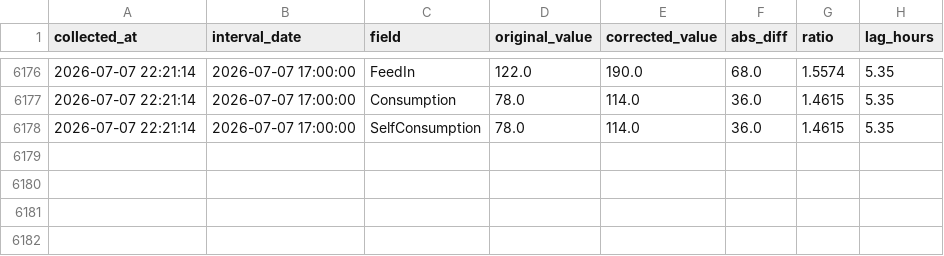
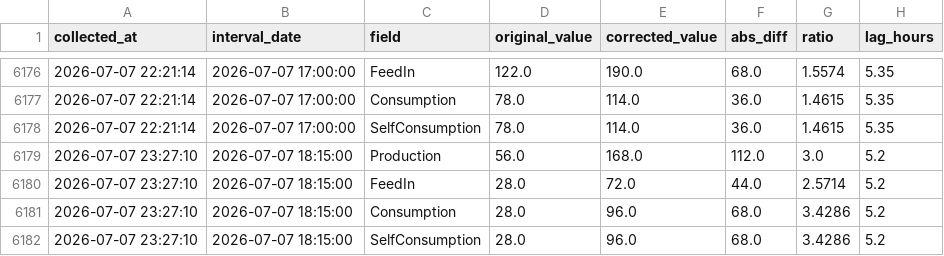
Before and after one commit to allison-dzubak/solar-data, a CSV file: corrections_log.csv, drawn as a sheet; only a part is shown, gaps mark what is left out.

```diff
--- a/corrections_log.csv
+++ b/corrections_log.csv
@@ -6178 +6178,5 @@ collected_at,interval_date,field,original_value,corrected_value,abs_diff,ratio,l
 2026-07-07 22:21:14,2026-07-07 17:00:00,SelfConsumption,78.0,114.0,36.0,1.4615,5.35
+2026-07-07 23:27:10,2026-07-07 18:15:00,Production,56.0,168.0,112.0,3.0,5.2
+2026-07-07 23:27:10,2026-07-07 18:15:00,FeedIn,28.0,72.0,44.0,2.5714,5.2
+2026-07-07 23:27:10,2026-07-07 18:15:00,Consumption,28.0,96.0,68.0,3.4286,5.2
+2026-07-07 23:27:10,2026-07-07 18:15:00,SelfConsumption,28.0,96.0,68.0,3.4286,5.2
```
Also changed, not shown: 1 other file.
